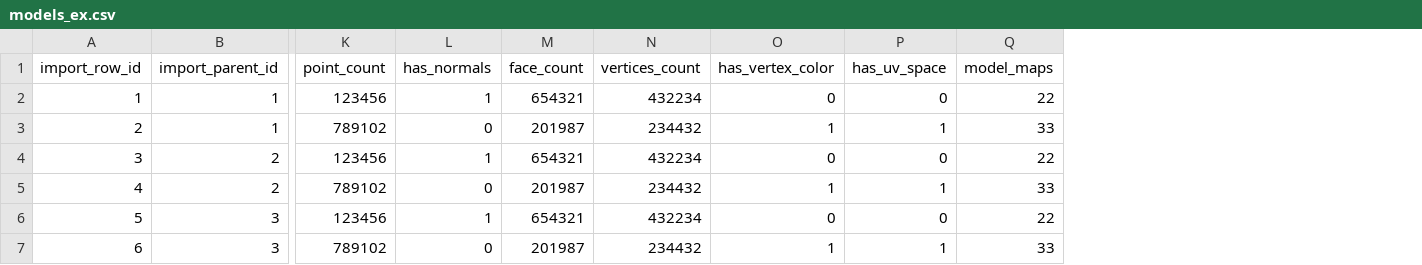
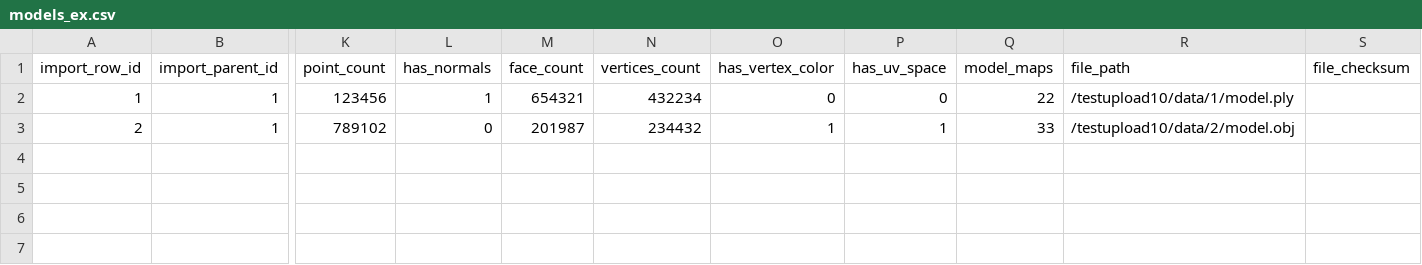
Before and after one commit to Smithsonian/dporepo, a CSV file: web/csv/models_ex.csv, drawn as a sheet; only a part is shown, gaps mark what is left out; removed rows and columns are numbered as before the commit, all else as after; rows hold the shown columns only; the diff names each change by its address in the sheet, - before the commit and + after, or states it on an @@ line.

Commit message:
Added file_path and file_checksum for models

```diff
--- a/web/csv/models_ex.csv
+++ b/web/csv/models_ex.csv
+column R (file_path), rows 2-3: /testupload10/data/1/model.ply | /testupload10/data/2/model.obj
+column S (file_checksum), empty
-row 4: 3 | 2 | 123456 | 1 | 654321 | 432234 | 0 | 0 | 22
-row 5: 4 | 2 | 789102 | 0 | 201987 | 234432 | 1 | 1 | 33
-row 6: 5 | 3 | 123456 | 1 | 654321 | 432234 | 0 | 0 | 22
-row 7: 6 | 3 | 789102 | 0 | 201987 | 234432 | 1 | 1 | 33
```
Also changed, not shown: web/csv/models.csv, 4 other files.
